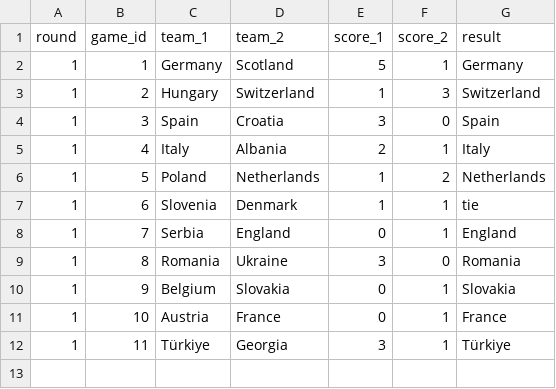
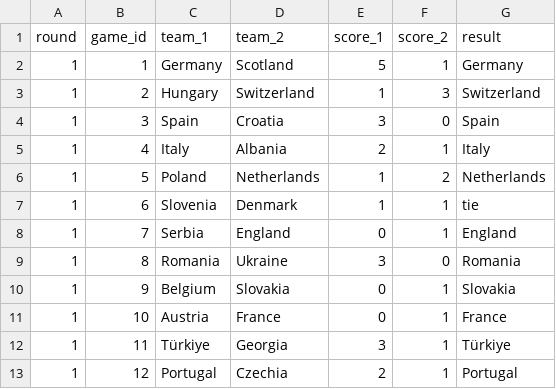
Before and after one commit to timothy-hister/Euro_2024, a CSV file: results/scores.csv, drawn as a sheet.

Commit message:
Updating scores

```diff
--- a/results/scores.csv
+++ b/results/scores.csv
@@ -12 +12,2 @@ round;game_id;team_1;team_2;score_1;score_2;result
 1;11;Türkiye;Georgia;3;1;Türkiye
+1;12;Portugal;Czechia;2;1;Portugal
```
